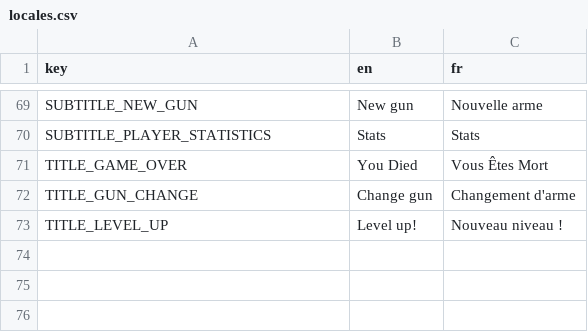
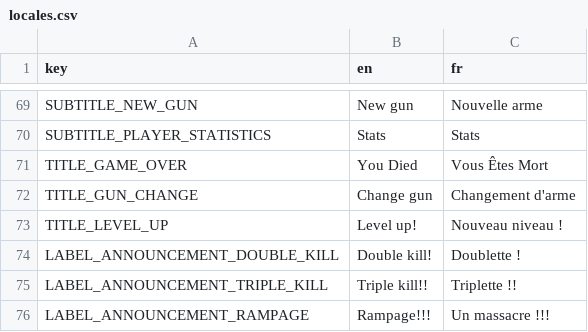
Before and after one commit to MicCode/zbra-survivors, a CSV file: assets/locales/locales.csv, drawn as a sheet; only a part is shown, gaps mark what is left out; the diff names each change by its address in the sheet, - before the commit and + after, or states it on an @@ line.

Commit message:
feat(ui): display stickers on kill announcements

```diff
--- a/assets/locales/locales.csv
+++ b/assets/locales/locales.csv
+row 74: LABEL_ANNOUNCEMENT_DOUBLE_KILL | Double kill! | Doublette !
+row 75: LABEL_ANNOUNCEMENT_TRIPLE_KILL | Triple kill!! | Triplette !!
+row 76: LABEL_ANNOUNCEMENT_RAMPAGE | Rampage!!! | Un massacre !!!
```
Also changed, not shown: 30 other files.
